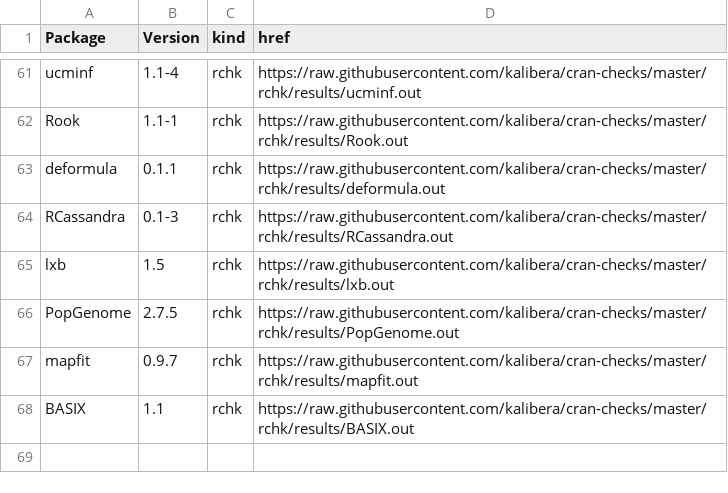
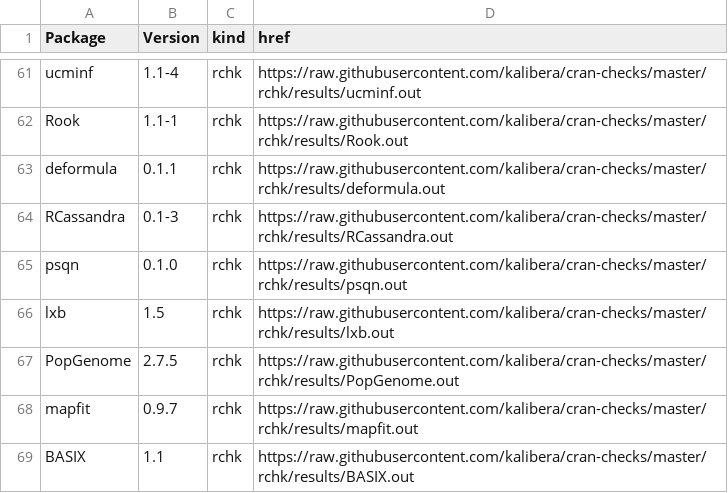
Before and after one commit to kalibera/cran-checks, a CSV file: rchk/rchk.csv, drawn as a sheet; only a part is shown, gaps mark what is left out.

Commit message:
Updated results.

```diff
--- a/rchk/rchk.csv
+++ b/rchk/rchk.csv
@@ -64,2 +64,3 @@ deformula,0.1.1,rchk,https://raw.githubusercontent.com/kalibera/cran-checks/mast
 RCassandra,0.1-3,rchk,https://raw.githubusercontent.com/kalibera/cran-checks/master/rchk/results/RCassandra.out
+psqn,0.1.0,rchk,https://raw.githubusercontent.com/kalibera/cran-checks/master/rchk/results/psqn.out
 lxb,1.5,rchk,https://raw.githubusercontent.com/kalibera/cran-checks/master/rchk/results/lxb.out
```
Also changed, not shown: 8 other files.
